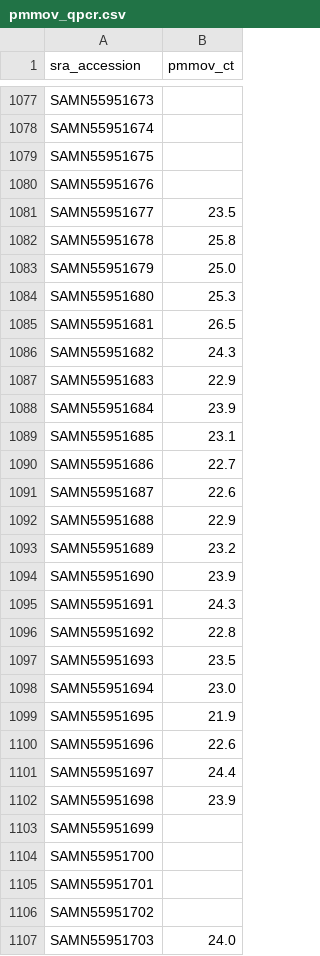
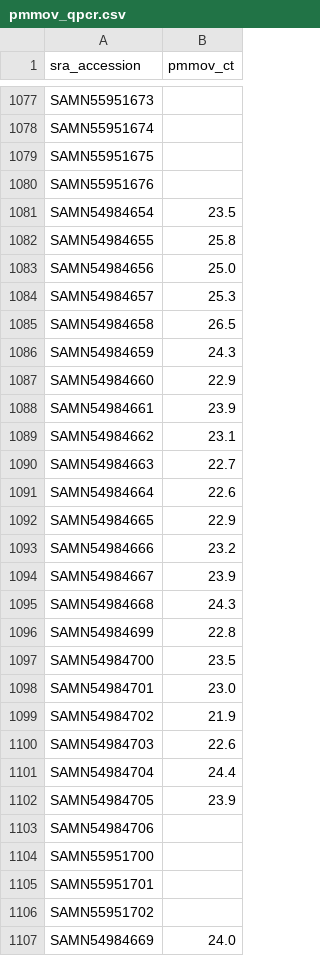
Before and after one commit to securebio/casper-paper, a CSV file: data/pmmov_qpcr.csv, drawn as a sheet; only a part is shown, gaps mark what is left out; the diff covers the shown part only.

```diff
--- a/data/pmmov_qpcr.csv
+++ b/data/pmmov_qpcr.csv
@@ -1080,25 +1080,25 @@ SAMN55951675,
 SAMN55951676,
-SAMN55951677,23.5
-SAMN55951678,25.8
-SAMN55951679,25.0
-SAMN55951680,25.3
-SAMN55951681,26.5
-SAMN55951682,24.3
-SAMN55951683,22.9
-SAMN55951684,23.9
-SAMN55951685,23.1
-SAMN55951686,22.7
-SAMN55951687,22.6
-SAMN55951688,22.9
-SAMN55951689,23.2
-SAMN55951690,23.9
-SAMN55951691,24.3
-SAMN55951692,22.8
-SAMN55951693,23.5
-SAMN55951694,23.0
-SAMN55951695,21.9
-SAMN55951696,22.6
-SAMN55951697,24.4
-SAMN55951698,23.9
-SAMN55951699,
+SAMN54984654,23.5
+SAMN54984655,25.8
+SAMN54984656,25.0
+SAMN54984657,25.3
+SAMN54984658,26.5
+SAMN54984659,24.3
+SAMN54984660,22.9
+SAMN54984661,23.9
+SAMN54984662,23.1
+SAMN54984663,22.7
+SAMN54984664,22.6
+SAMN54984665,22.9
+SAMN54984666,23.2
+SAMN54984667,23.9
+SAMN54984668,24.3
+SAMN54984699,22.8
+SAMN54984700,23.5
+SAMN54984701,23.0
+SAMN54984702,21.9
+SAMN54984703,22.6
+SAMN54984704,24.4
+SAMN54984705,23.9
+SAMN54984706,
 SAMN55951700,
@@ -1106,2 +1106,2 @@ SAMN55951701,
 SAMN55951702,
-SAMN55951703,24.0
+SAMN54984669,24.0
```
Also changed, not shown: 22 edited cells elsewhere in this file, data/kraken_summary.csv, data/qc_basic_stats.csv, 6 other files.
